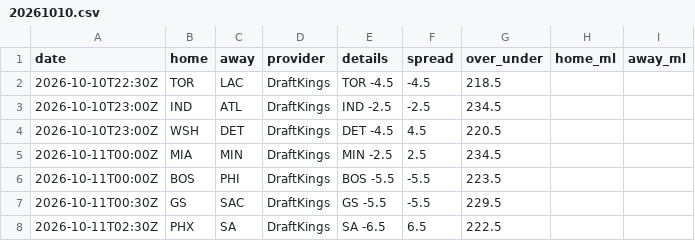
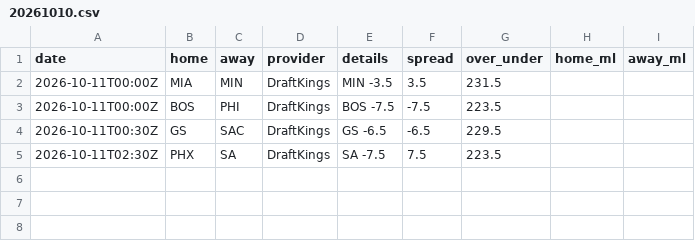
Before and after one commit to jvector26/JIMBO, a CSV file: live/2026/odds/20261010.csv, drawn as a sheet.

```diff
--- a/live/2026/odds/20261010.csv
+++ b/live/2026/odds/20261010.csv
@@ -1,8 +1,5 @@
 date,home,away,provider,details,spread,over_under,home_ml,away_ml
-2026-10-10T22:30Z,TOR,LAC,DraftKings,TOR -4.5,-4.5,218.5,,
-2026-10-10T23:00Z,IND,ATL,DraftKings,IND -2.5,-2.5,234.5,,
-2026-10-10T23:00Z,WSH,DET,DraftKings,DET -4.5,4.5,220.5,,
-2026-10-11T00:00Z,MIA,MIN,DraftKings,MIN -2.5,2.5,234.5,,
-2026-10-11T00:00Z,BOS,PHI,DraftKings,BOS -5.5,-5.5,223.5,,
-2026-10-11T00:30Z,GS,SAC,DraftKings,GS -5.5,-5.5,229.5,,
-2026-10-11T02:30Z,PHX,SA,DraftKings,SA -6.5,6.5,222.5,,
+2026-10-11T00:00Z,MIA,MIN,DraftKings,MIN -3.5,3.5,231.5,,
+2026-10-11T00:00Z,BOS,PHI,DraftKings,BOS -7.5,-7.5,223.5,,
+2026-10-11T00:30Z,GS,SAC,DraftKings,GS -6.5,-6.5,229.5,,
+2026-10-11T02:30Z,PHX,SA,DraftKings,SA -7.5,7.5,223.5,,
```
Also changed, not shown: live/2026/injuries.csv, live/2026/schedule.csv, 5 other files.
